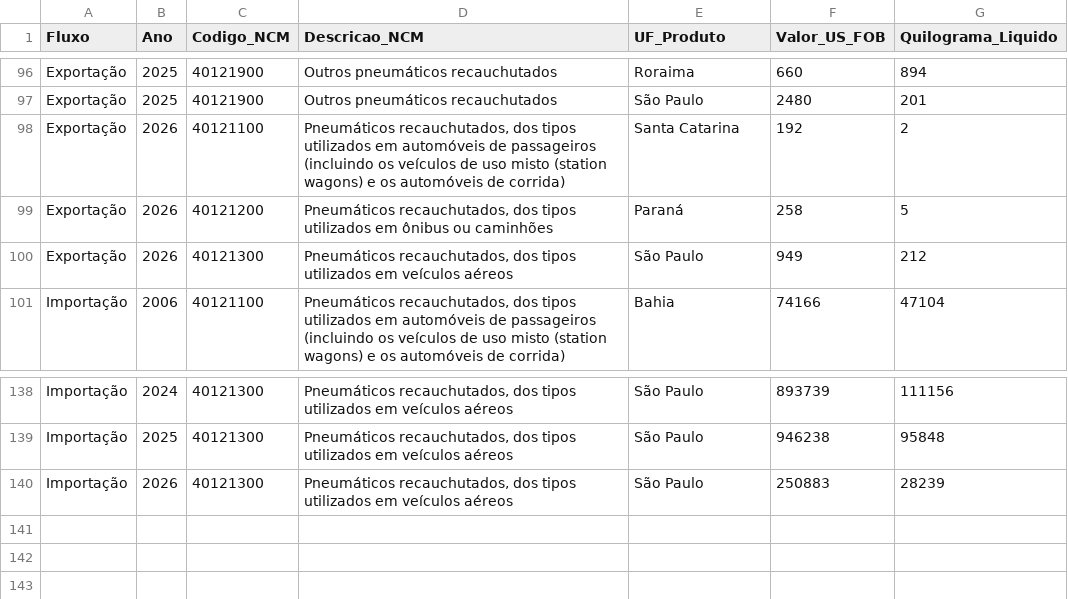
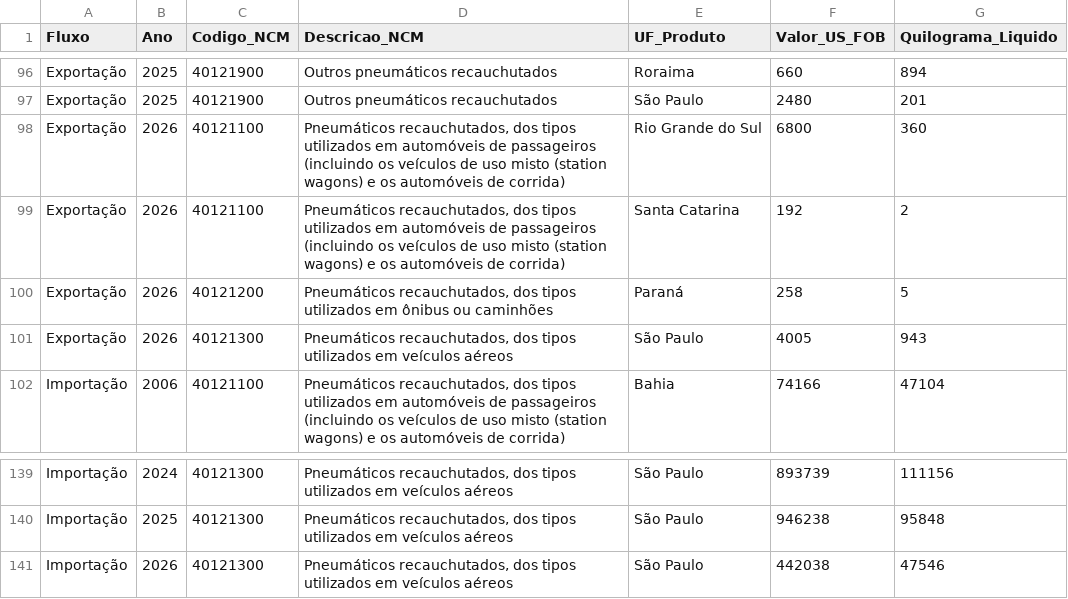
Before and after one commit to pedroazevedofiesp/dashboard-borracha, a CSV file: 3_Dados_Tratados_CSV/Comex_2212_NCM_UF.csv, drawn as a sheet; only a part is shown, gaps mark what is left out; addresses are those after the commit; the diff names each change by its address in the sheet, - before the commit and + after, or states it on an @@ line.

```diff
--- a/3_Dados_Tratados_CSV/Comex_2212_NCM_UF.csv
+++ b/3_Dados_Tratados_CSV/Comex_2212_NCM_UF.csv
+row 98: Exportação | 2026 | 40121100 | Pneumáticos recauchutados, dos tipos utilizados em automóveis de passageiros (incluindo os veículos de uso misto (station wagons) e os automóveis de corrida) | Rio Grande do Sul | 6800 | 360
-F101 (Valor_US_FOB): 949
+F101 (Valor_US_FOB): 4005
-G101 (Quilograma_Liquido): 212
+G101 (Quilograma_Liquido): 943
-F141 (Valor_US_FOB): 250883
+F141 (Valor_US_FOB): 442038
-G141 (Quilograma_Liquido): 28239
+G141 (Quilograma_Liquido): 47546
```
Also changed, not shown: 3_Dados_Tratados_CSV/Comex_2212_NCM.csv, 3_Dados_Tratados_CSV/Comex_Exportacao_Importacao_2212.csv, 7 other files.
